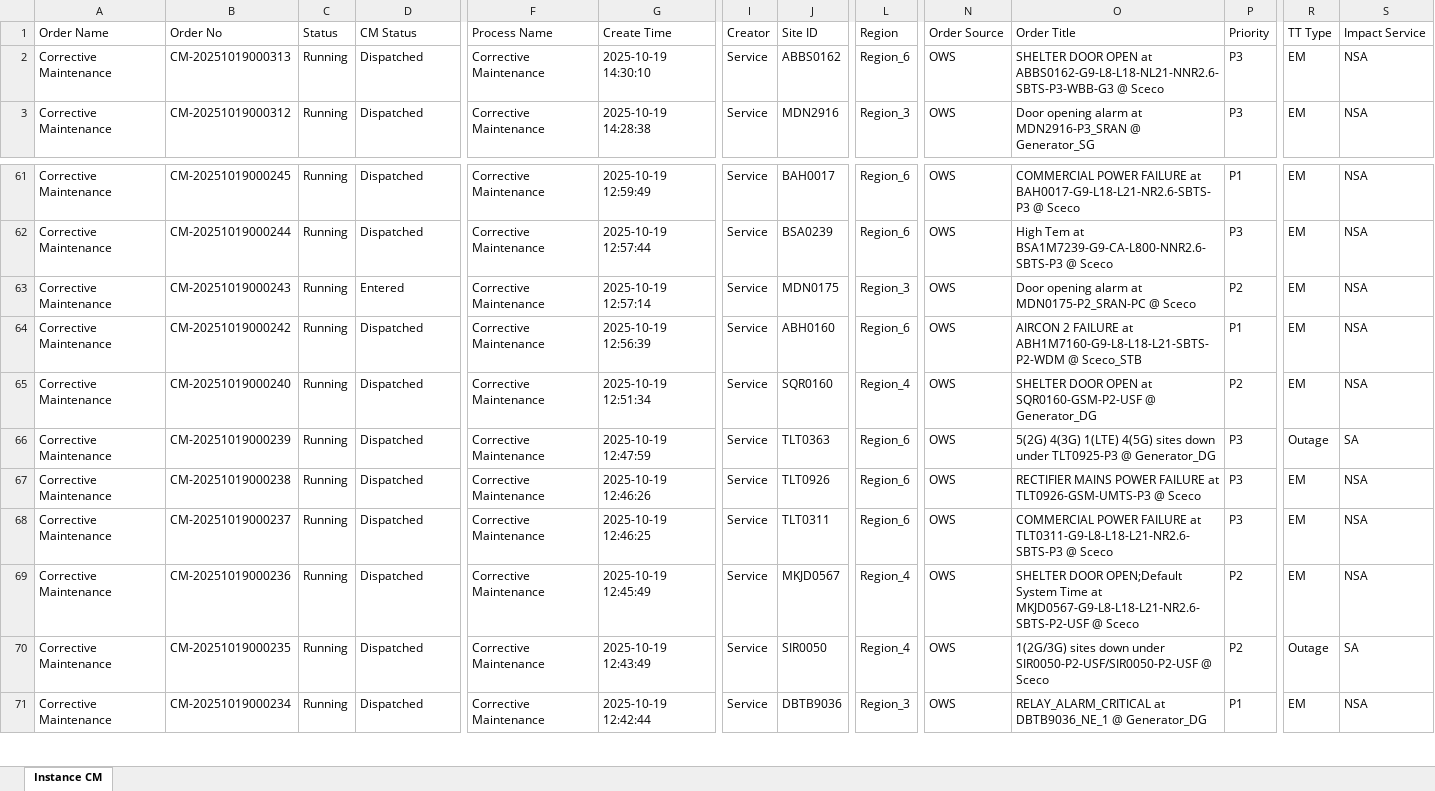
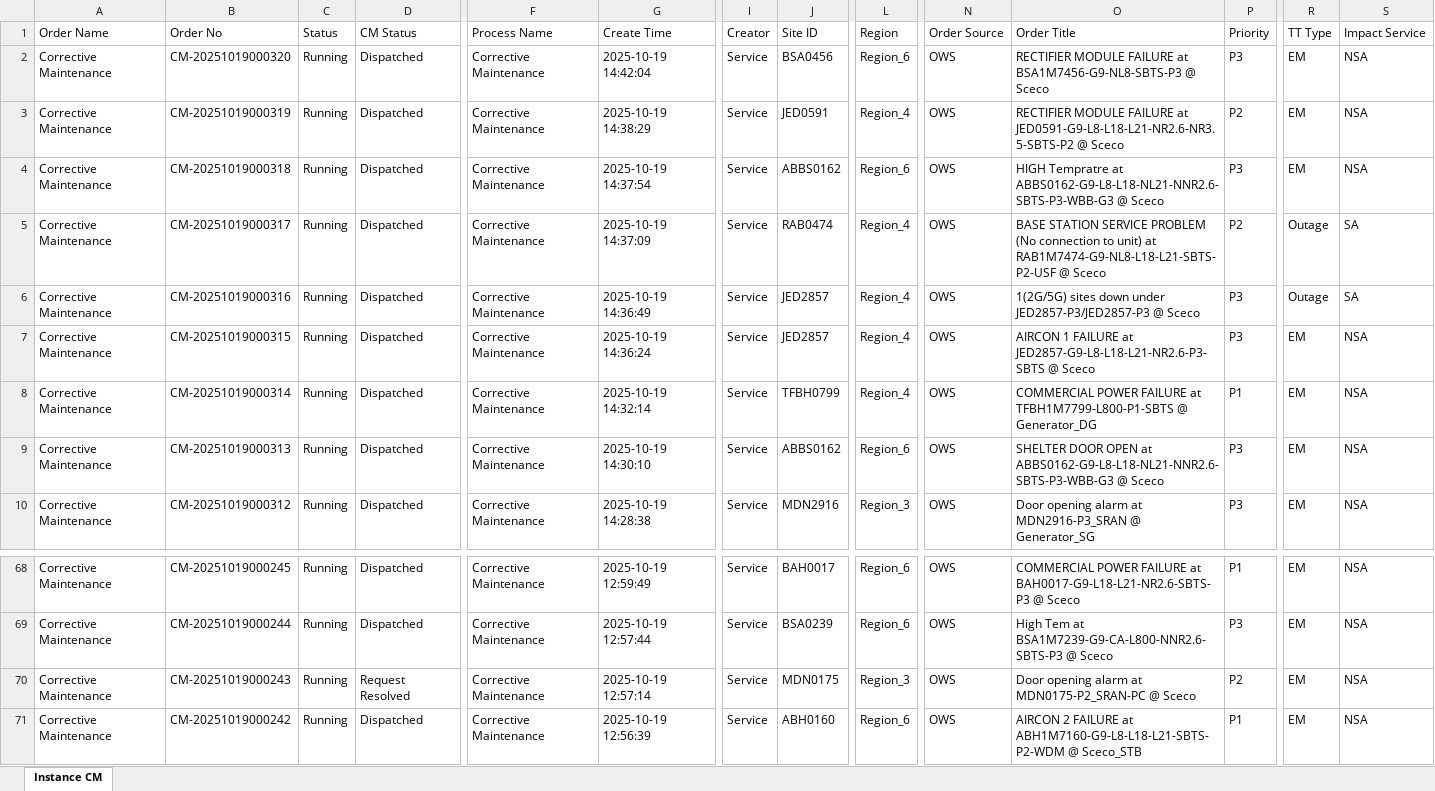
Before and after one commit to decosaro/shabakkat, an Excel workbook: TMS_PCMs.xlsx, sheet Instance CM, drawn as a sheet; only a part is shown, gaps mark what is left out; the shorter side is filled out with more unchanged rows; values as stored, in another font and other column widths than the file's, no borders; addresses are those after the commit; rows hold the shown columns only; the diff names each change by its address in the sheet, - before the commit and + after, or states it on an @@ line.

Commit message:
Updated TMS_PCMs.xlsx from OneDrive via Power Automate

```diff
--- a/TMS_PCMs.xlsx (sheet Instance CM)
+++ b/TMS_PCMs.xlsx (sheet Instance CM)
+row 2: Corrective Maintenance | CM-20251019000320 | Running | Dispatched | Corrective Maintenance | 2025-10-19 14:42:04 | Service | BSA0456 | Region_6 | OWS | RECTIFIER MODULE FAILURE at BSA1M7456-G9-NL8-SBTS-P3 @ Sceco | P3 | EM | NSA
+row 3: Corrective Maintenance | CM-20251019000319 | Running | Dispatched | Corrective Maintenance | 2025-10-19 14:38:29 | Service | JED0591 | Region_4 | OWS | RECTIFIER MODULE FAILURE at JED0591-G9-L8-L18-L21-NR2.6-NR3.5-SBTS-P2 @ Sceco | P2 | EM | NSA
+row 4: Corrective Maintenance | CM-20251019000318 | Running | Dispatched | Corrective Maintenance | 2025-10-19 14:37:54 | Service | ABBS0162 | Region_6 | OWS | HIGH Tempratre at ABBS0162-G9-L8-L18-NL21-NNR2.6-SBTS-P3-WBB-G3 @ Sceco | P3 | EM | NSA
+row 5: Corrective Maintenance | CM-20251019000317 | Running | Dispatched | Corrective Maintenance | 2025-10-19 14:37:09 | Service | RAB0474 | Region_4 | OWS | BASE STATION SERVICE PROBLEM (No connection to unit) at RAB1M7474-G9-NL8-L18-L21-SBTS-P2-USF @ Sceco | P2 | Outage | SA
+row 6: Corrective Maintenance | CM-20251019000316 | Running | Dispatched | Corrective Maintenance | 2025-10-19 14:36:49 | Service | JED2857 | Region_4 | OWS | 1(2G/5G) sites down under JED2857-P3/JED2857-P3 @ Sceco | P3 | Outage | SA
+row 7: Corrective Maintenance | CM-20251019000315 | Running | Dispatched | Corrective Maintenance | 2025-10-19 14:36:24 | Service | JED2857 | Region_4 | OWS | AIRCON 1 FAILURE at JED2857-G9-L8-L18-L21-NR2.6-P3-SBTS @ Sceco | P3 | EM | NSA
+row 8: Corrective Maintenance | CM-20251019000314 | Running | Dispatched | Corrective Maintenance | 2025-10-19 14:32:14 | Service | TFBH0799 | Region_4 | OWS | COMMERCIAL POWER FAILURE at TFBH1M7799-L800-P1-SBTS @ Generator_DG | P1 | EM | NSA
-D70 (CM Status): Entered
+D70 (CM Status): Request Resolved
```
